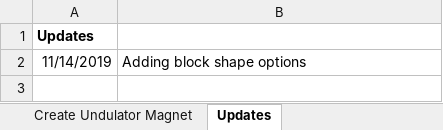
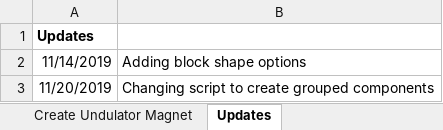
Before and after one commit to lnls-ima/insertion-devices, an Excel workbook: Delta.xlsm, sheet Updates, drawn as a sheet; values as stored, in another font and other column widths than the file's, no borders; the diff names each change by its address in the sheet, - before the commit and + after, or states it on an @@ line.

```diff
--- a/Delta.xlsm (sheet Updates)
+++ b/Delta.xlsm (sheet Updates)
+row 3: 11/20/2019 | Changing script to create grouped components
```
Also changed, not shown: sheet Electron beam and constants, sheet Create Undulator Magnet, charts or pictures, 1 other file.
